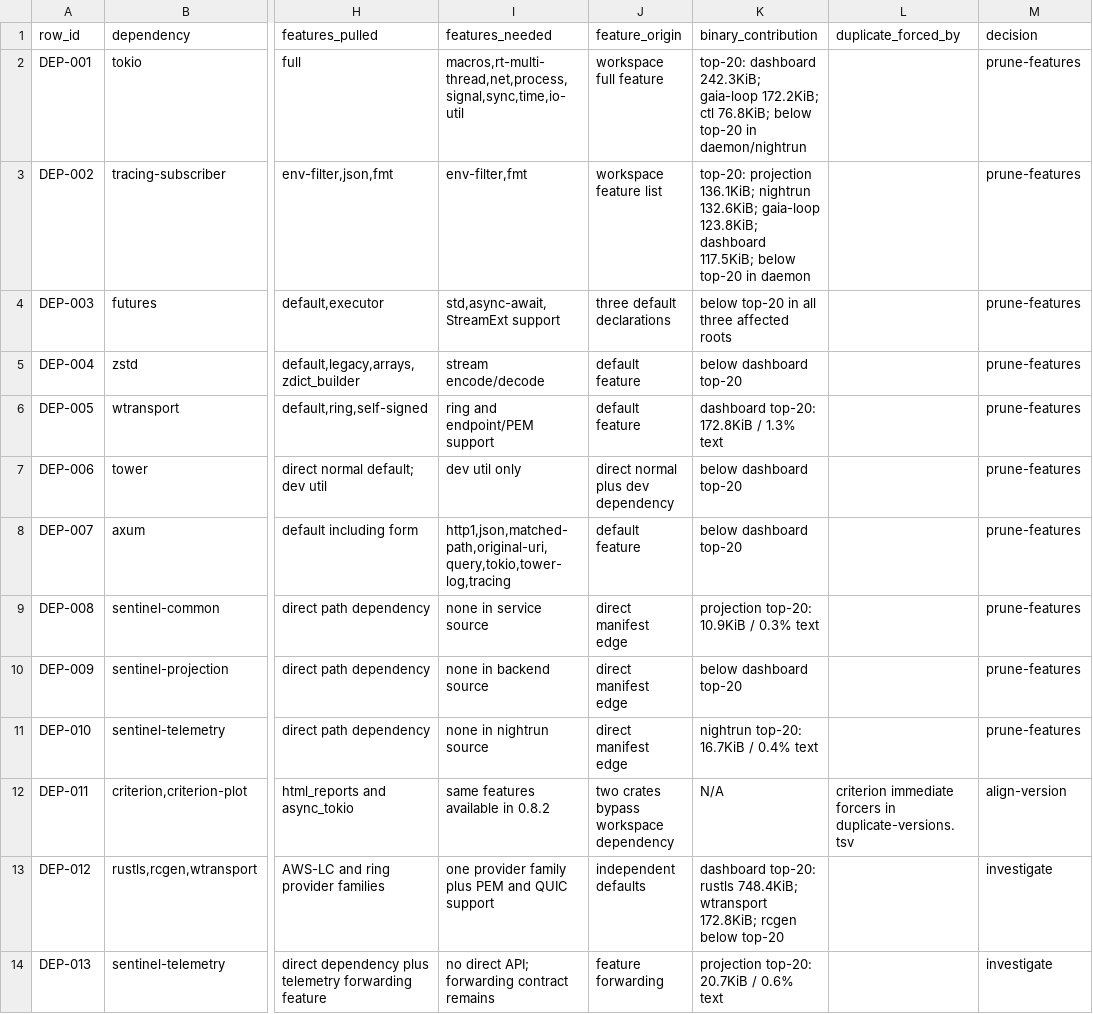
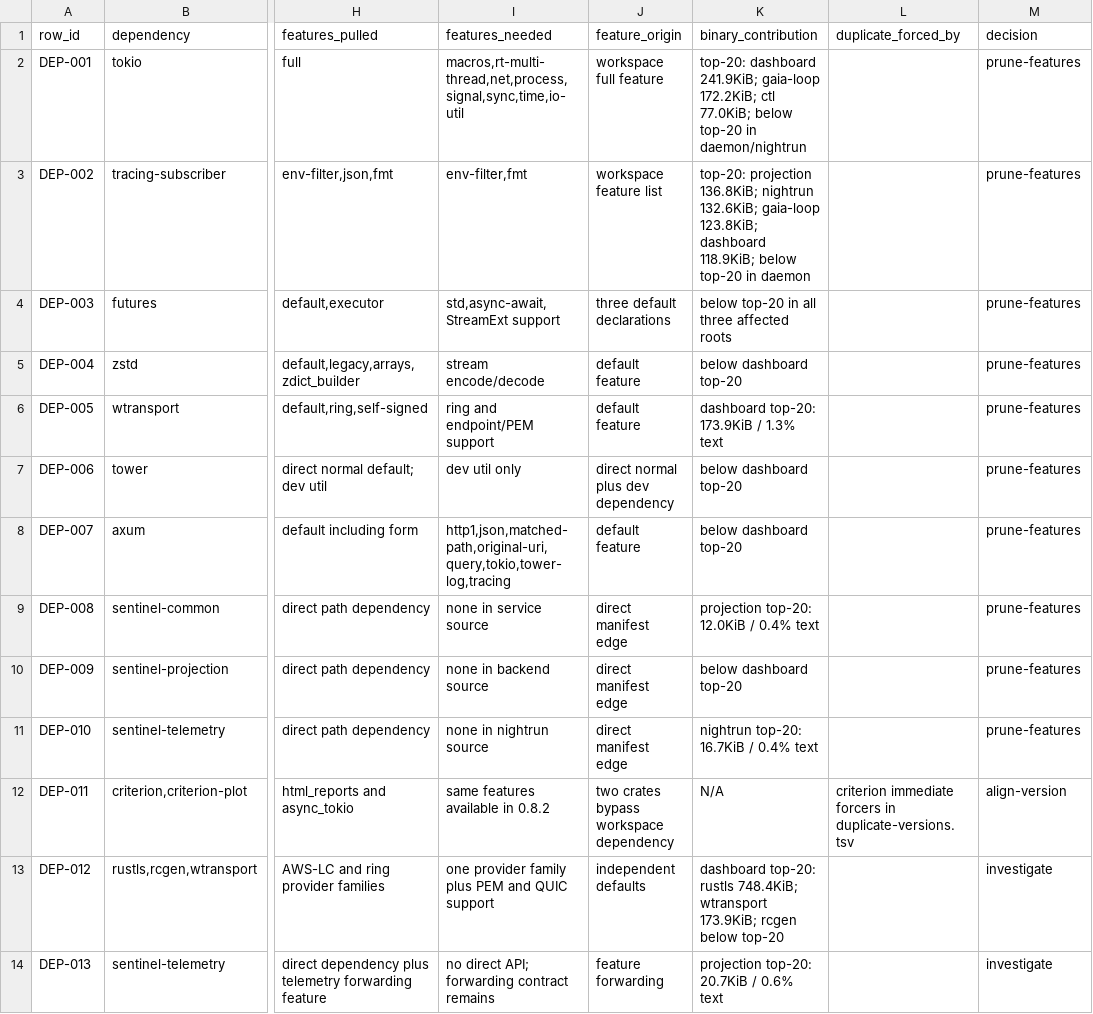
Before and after one commit to silentspike/project-sentinel, a TSV file: console/evidence/issue-631-live/recommendations.tsv, drawn as a sheet; only a part is shown, gaps mark what is left out; the diff names each change by its address in the sheet, - before the commit and + after, or states it on an @@ line.

```diff
--- a/console/evidence/issue-631-live/recommendations.tsv
+++ b/console/evidence/issue-631-live/recommendations.tsv
-K2 (binary_contribution): top-20: dashboard 242.3KiB; gaia-loop 172.2KiB; ctl 76.8KiB; below top-20…
+K2 (binary_contribution): top-20: dashboard 241.9KiB; gaia-loop 172.2KiB; ctl 77.0KiB; below top-20…
-K3 (binary_contribution): top-20: projection 136.1KiB; nightrun 132.6KiB; gaia-loop 123.8KiB; dashboard 117.5KiB; below top-20…
+K3 (binary_contribution): top-20: projection 136.8KiB; nightrun 132.6KiB; gaia-loop 123.8KiB; dashboard 118.9KiB; below top-20…
-K6 (binary_contribution): dashboard top-20: 172.8KiB / 1.3% text
+K6 (binary_contribution): dashboard top-20: 173.9KiB / 1.3% text
-K9 (binary_contribution): projection top-20: 10.9KiB / 0.3% text
+K9 (binary_contribution): projection top-20: 12.0KiB / 0.4% text
-K13 (binary_contribution): …748.4KiB; wtransport 172.8KiB; rcgen below…
+K13 (binary_contribution): …748.4KiB; wtransport 173.9KiB; rcgen below…
```
Also changed, not shown: console/evidence/issue-631-live/bloat-summary.tsv, console/evidence/issue-631-live/duplicate-versions.tsv, 20 other files.
